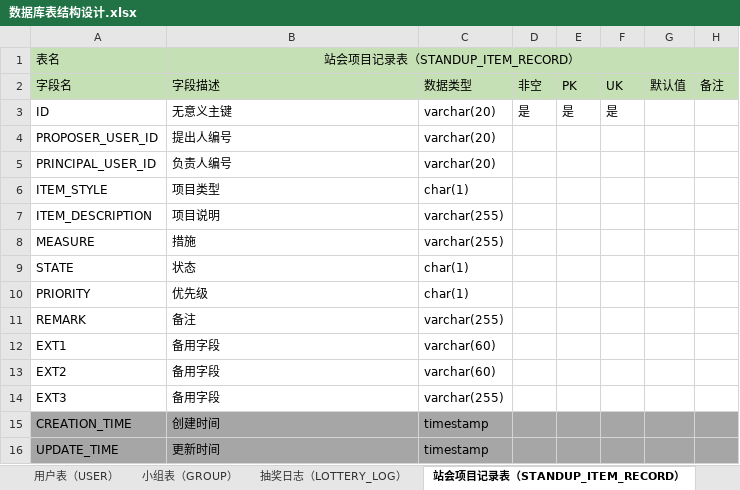
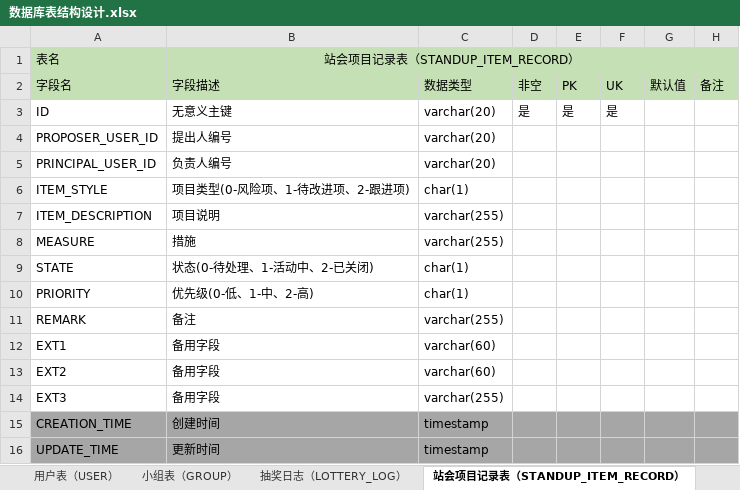
Before and after one commit to songyx1997/vuespring, an Excel workbook: 数据库/数据库表结构设计.xlsx, sheet 站会项目记录表（STANDUP_ITEM_RECORD）, drawn as a sheet; values as stored, in another font and other column widths than the file's, no borders; the diff names each change by its address in the sheet, - before the commit and + after, or states it on an @@ line.

```diff
--- a/数据库/数据库表结构设计.xlsx (sheet 站会项目记录表（STANDUP_ITEM_RECORD）)
+++ b/数据库/数据库表结构设计.xlsx (sheet 站会项目记录表（STANDUP_ITEM_RECORD）)
-B6: 项目类型
+B6: 项目类型(0-风险项、1-待改进项、2-跟进项)
-B9: 状态
+B9: 状态(0-待处理、1-活动中、2-已关闭)
-B10: 优先级
+B10: 优先级(0-低、1-中、2-高)
```
Also changed, not shown: sheet 用户表（USER）, sheet 小组表（GROUP）, sheet 抽奖日志（LOTTERY_LOG）, 1 other file.
